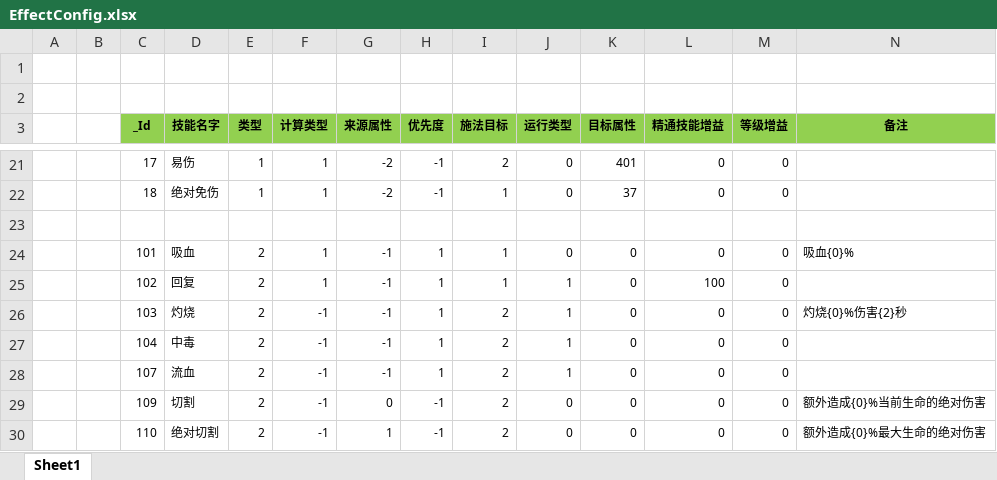
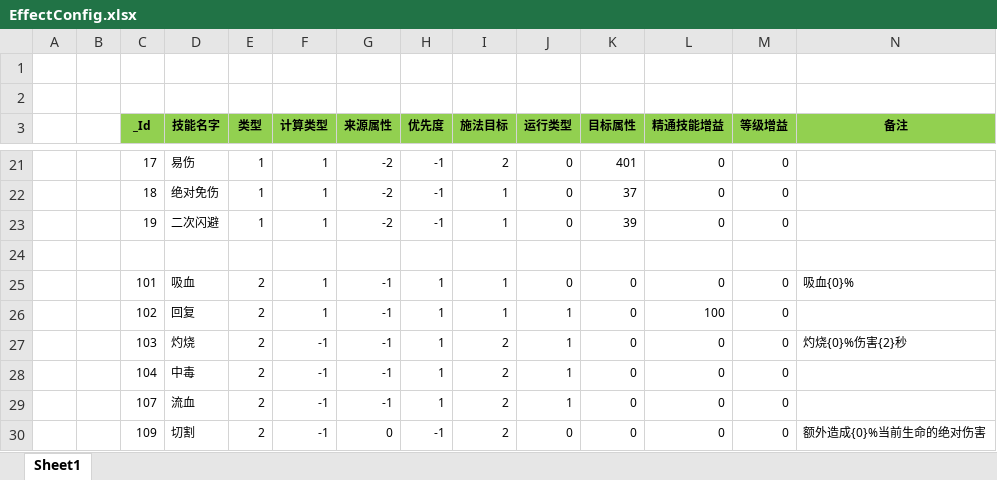
Before and after one commit to wokanjianyang/WrittenLegend, an Excel workbook: Excel/EffectConfig.xlsx, sheet Sheet1, drawn as a sheet; only a part is shown, gaps mark what is left out; the shorter side is filled out with more unchanged rows; values as stored, in another font and other column widths than the file's, no borders; rows hold the shown columns only; the diff names each change by its address in the sheet, - before the commit and + after, or states it on an @@ line.

```diff
--- a/Excel/EffectConfig.xlsx (sheet Sheet1)
+++ b/Excel/EffectConfig.xlsx (sheet Sheet1)
+row 23:  |  | 19 | 二次闪避 | 1 | 1 | -2 | -1 | 1 | 0 | 39 | 0 | 0
```
Also changed, not shown: Excel/SkillDivineAttrConfig.xlsx, 7 other files.
